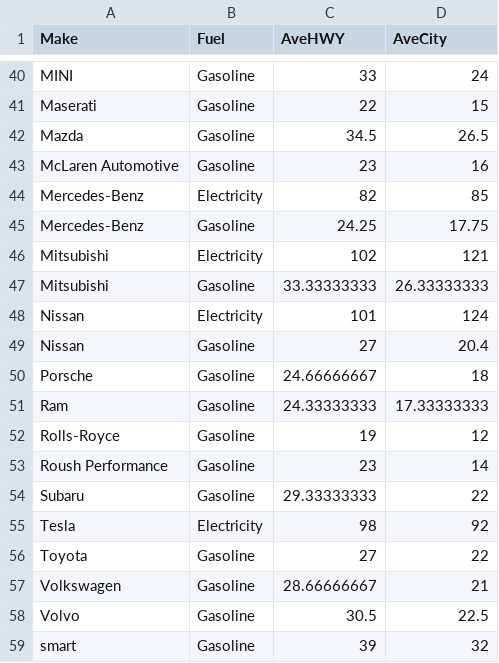
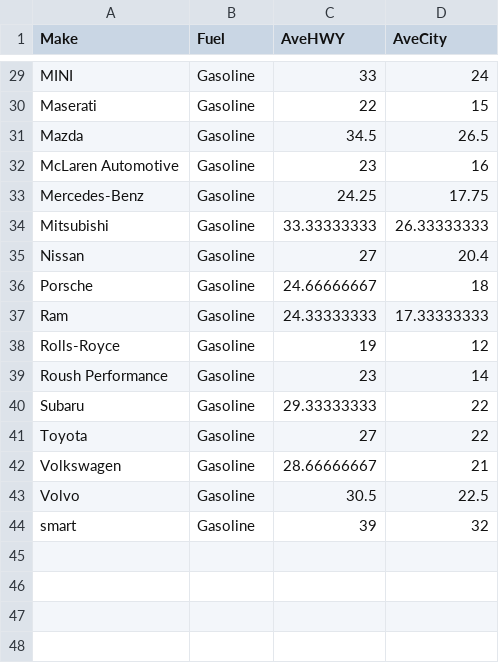
Before and after one commit to mbennett-WA/mbennett-WA.github.io, a CSV file: AVG_Each_Make_GB_Fuel.csv, drawn as a sheet; only a part is shown, gaps mark what is left out; the diff covers the shown part only; the diff names each change by its address in the sheet, - before the commit and + after, or states it on an @@ line.

```diff
--- a/AVG_Each_Make_GB_Fuel.csv
+++ b/AVG_Each_Make_GB_Fuel.csv
-row 44: Mercedes-Benz | Electricity | 82 | 85
-row 46: Mitsubishi | Electricity | 102 | 121
-row 48: Nissan | Electricity | 101 | 124
-row 55: Tesla | Electricity | 98 | 92
```
Also changed, not shown: 11 removed rows elsewhere in this file.
